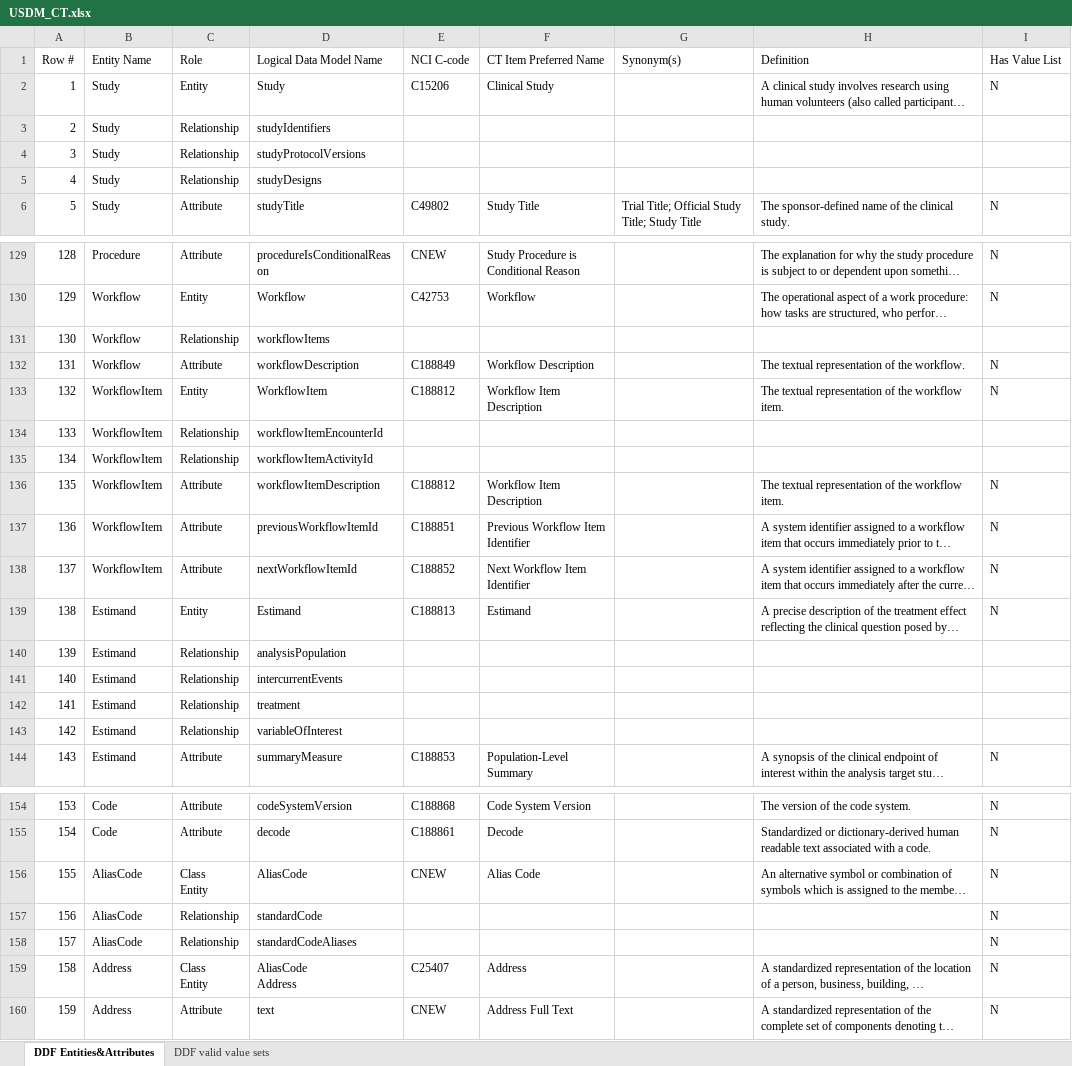
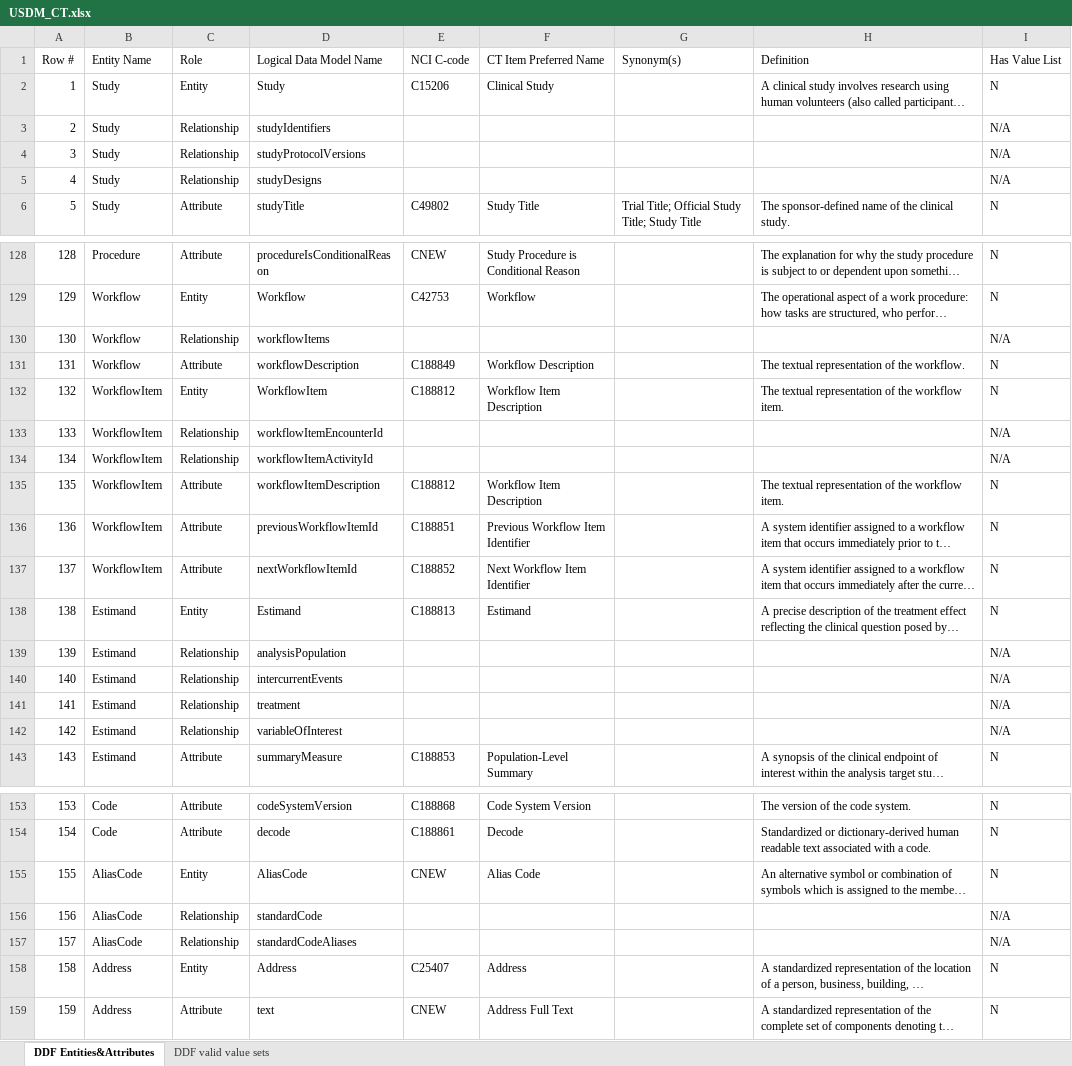
Before and after one commit to cdisc-org/DDF-RA, an Excel workbook: Deliverables/CT/USDM_CT.xlsx, sheet DDF Entities&Attributes, drawn as a sheet; only a part is shown, gaps mark what is left out; long unchanged cells end in …; values as stored, in another font and other column widths than the file's, no cell formats; addresses are those after the commit; ↵ is a line break in a cell; the diff covers the shown part only; the diff names each change by its address in the sheet, - before the commit and + after, or states it on an @@ line.

```diff
--- a/Deliverables/CT/USDM_CT.xlsx (sheet DDF Entities&Attributes)
+++ b/Deliverables/CT/USDM_CT.xlsx (sheet DDF Entities&Attributes)
-I3:I5 (Has Value List): (empty)
+I3:I5 (Has Value List): N/A
-I130 (Has Value List): (empty)
+I130 (Has Value List): N/A
-I133:I134 (Has Value List): (empty)
+I133:I134 (Has Value List): N/A
-I139:I142 (Has Value List): (empty)
+I139:I142 (Has Value List): N/A
-C155 (Role): Class ↵ Entity
+C155 (Role): Entity
-I156:I157 (Has Value List): N
+I156:I157 (Has Value List): N/A
-C158 (Role): Class ↵ Entity
+C158 (Role): Entity
-D158 (Logical Data Model Name): AliasCode ↵ Address
+D158 (Logical Data Model Name): Address
```
Also changed, not shown: 1 removed row and 52 edited cells elsewhere in this sheet, sheet DDF valid value sets, cell formats.
